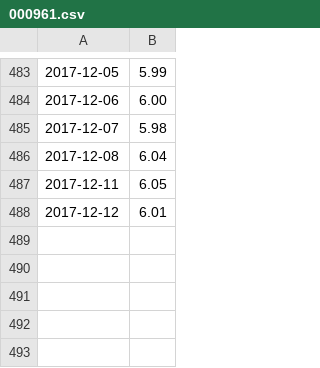
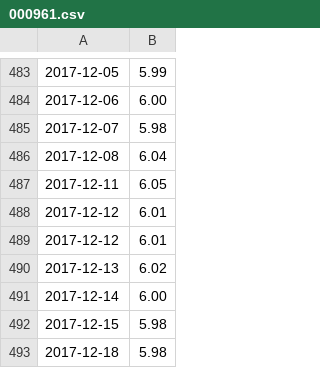
Before and after one commit to rotblade/goldshire, a CSV file: goldshire/csv/historic/000961.csv, drawn as a sheet; only a part is shown, gaps mark what is left out; the diff names each change by its address in the sheet, - before the commit and + after, or states it on an @@ line.

```diff
--- a/goldshire/csv/historic/000961.csv
+++ b/goldshire/csv/historic/000961.csv
+row 489: 2017-12-12 | 6.01
+row 490: 2017-12-13 | 6.02
+row 491: 2017-12-14 | 6.00
+row 492: 2017-12-15 | 5.98
+row 493: 2017-12-18 | 5.98
```
Also changed, not shown: goldshire/csv/historic/000001.csv, goldshire/csv/historic/000895.csv, 13 other files.
